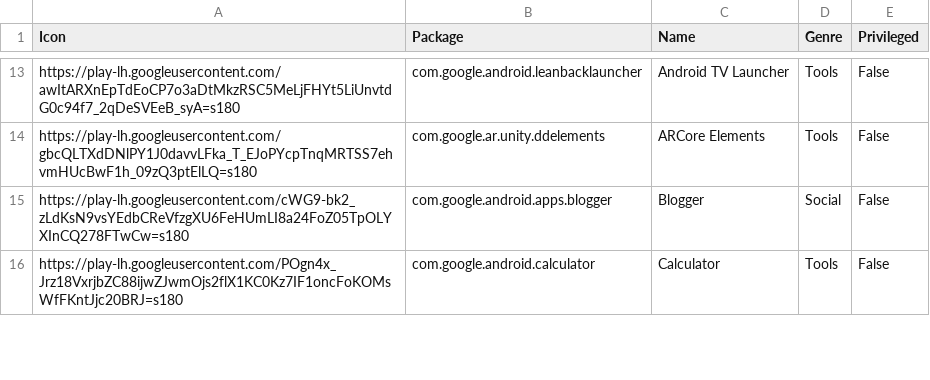
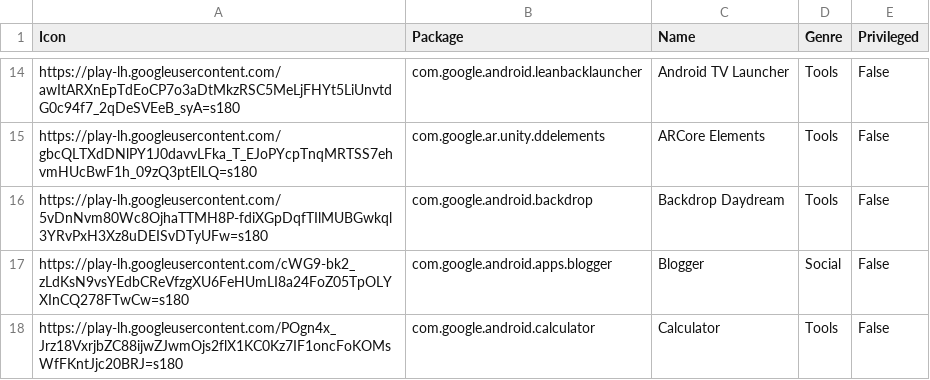
Before and after one commit to petarov/google-android-app-ids, a CSV file: dist/google-app-ids.csv, drawn as a sheet; only a part is shown, gaps mark what is left out; the diff covers the shown part only; the diff names each change by its address in the sheet, - before the commit and + after, or states it on an @@ line.

```diff
--- a/dist/google-app-ids.csv
+++ b/dist/google-app-ids.csv
+row 16: https://play-lh.googleusercontent.com/5vDnNvm80Wc8OjhaTTMH8P-fdiXGpDqfTIlMUBGwkql3YRvPxH3Xz8uDEISvDTyUFw=s180 | com.google.android.backdrop | Backdrop Daydream | Tools | False
```
Also changed, not shown: 8 added rows, 3 removed rows and 3 edited cells elsewhere in this file, 3 other files.
